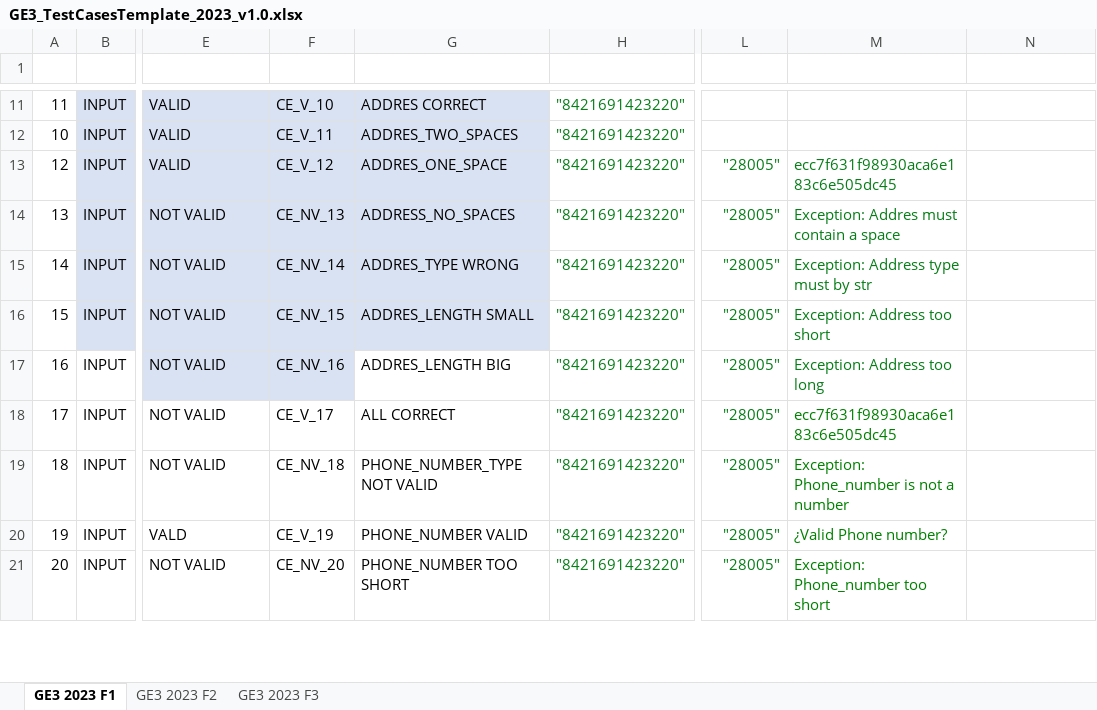
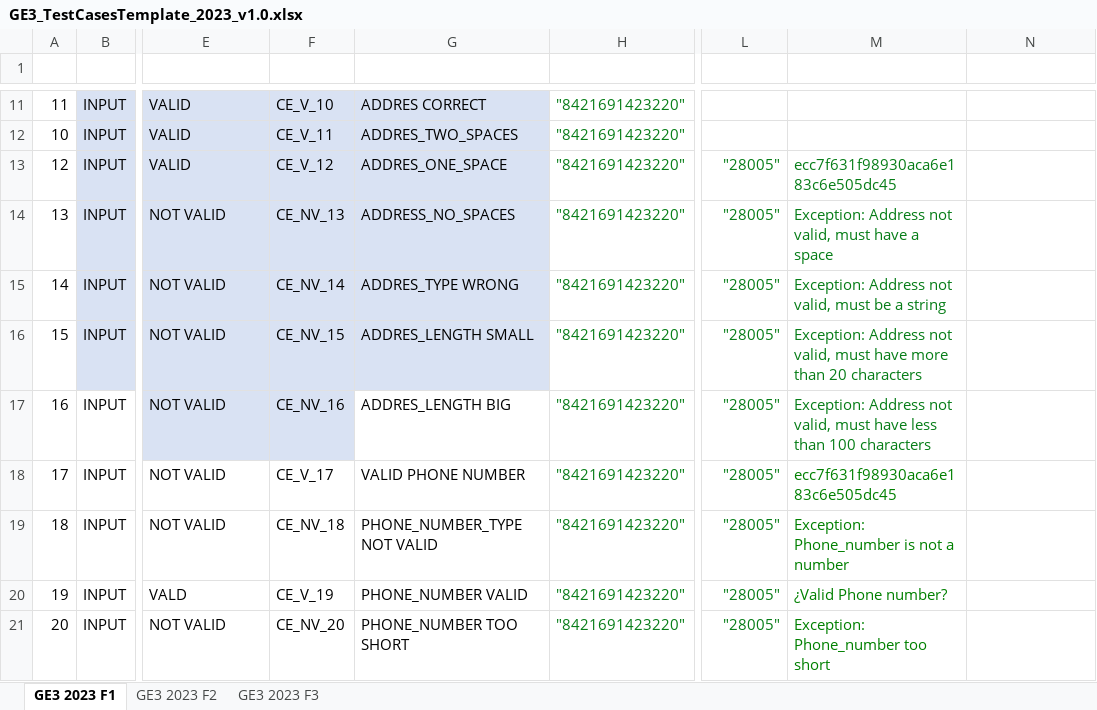
Before and after one commit to 100472175/G89.2023.T20.EG3, an Excel workbook: docs/GE3_TestCasesTemplate_2023_v1.0.xlsx, sheet GE3 2023 F1, drawn as a sheet; only a part is shown, gaps mark what is left out; values as stored, in another font and other column widths than the file's, no borders; table styles not drawn; the diff names each change by its address in the sheet, - before the commit and + after, or states it on an @@ line.

Commit message:
Created tests and exceptions until 17 - Valid phone number

```diff
--- a/docs/GE3_TestCasesTemplate_2023_v1.0.xlsx (sheet GE3 2023 F1)
+++ b/docs/GE3_TestCasesTemplate_2023_v1.0.xlsx (sheet GE3 2023 F1)
-M14 (RESULT): Exception: Addres must contain a space
+M14 (RESULT): Exception: Address not valid, must have a space
-M15 (RESULT): Exception: Address type must by str
+M15 (RESULT): Exception: Address not valid, must be a string
-M16 (RESULT): Exception: Address too short
+M16 (RESULT): Exception: Address not valid, must have more than 20 characters
-M17 (RESULT): Exception: Address too long
+M17 (RESULT): Exception: Address not valid, must have less than 100 characters
-G18 (DESCRIPTION): ALL CORRECT
+G18 (DESCRIPTION): VALID PHONE NUMBER
```
Also changed, not shown: 2 other files.
